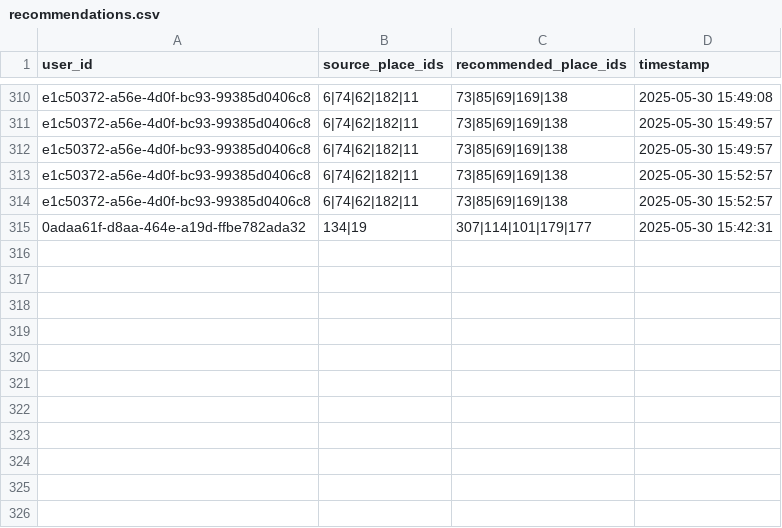
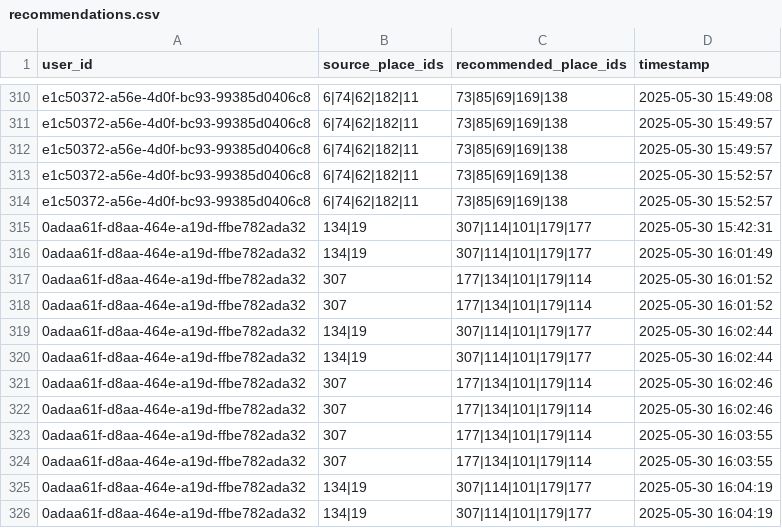
Before and after one commit to NPhuong1101/HTVTT_Recommendation, a CSV file: public/data/recommendations.csv, drawn as a sheet; only a part is shown, gaps mark what is left out.

```diff
--- a/public/data/recommendations.csv
+++ b/public/data/recommendations.csv
@@ -315 +315,12 @@ e1c50372-a56e-4d0f-bc93-99385d0406c8,6|74|62|182|11,73|85|69|169|138,2025-05-30
 0adaa61f-d8aa-464e-a19d-ffbe782ada32,134|19,307|114|101|179|177,2025-05-30 15:42:31
+0adaa61f-d8aa-464e-a19d-ffbe782ada32,134|19,307|114|101|179|177,2025-05-30 16:01:49
+0adaa61f-d8aa-464e-a19d-ffbe782ada32,307,177|134|101|179|114,2025-05-30 16:01:52
+0adaa61f-d8aa-464e-a19d-ffbe782ada32,307,177|134|101|179|114,2025-05-30 16:01:52
+0adaa61f-d8aa-464e-a19d-ffbe782ada32,134|19,307|114|101|179|177,2025-05-30 16:02:44
+0adaa61f-d8aa-464e-a19d-ffbe782ada32,134|19,307|114|101|179|177,2025-05-30 16:02:44
+0adaa61f-d8aa-464e-a19d-ffbe782ada32,307,177|134|101|179|114,2025-05-30 16:02:46
+0adaa61f-d8aa-464e-a19d-ffbe782ada32,307,177|134|101|179|114,2025-05-30 16:02:46
+0adaa61f-d8aa-464e-a19d-ffbe782ada32,307,177|134|101|179|114,2025-05-30 16:03:55
+0adaa61f-d8aa-464e-a19d-ffbe782ada32,307,177|134|101|179|114,2025-05-30 16:03:55
+0adaa61f-d8aa-464e-a19d-ffbe782ada32,134|19,307|114|101|179|177,2025-05-30 16:04:19
+0adaa61f-d8aa-464e-a19d-ffbe782ada32,134|19,307|114|101|179|177,2025-05-30 16:04:19
```
Also changed, not shown: public/data/ground_truth.csv, 2 other files.
